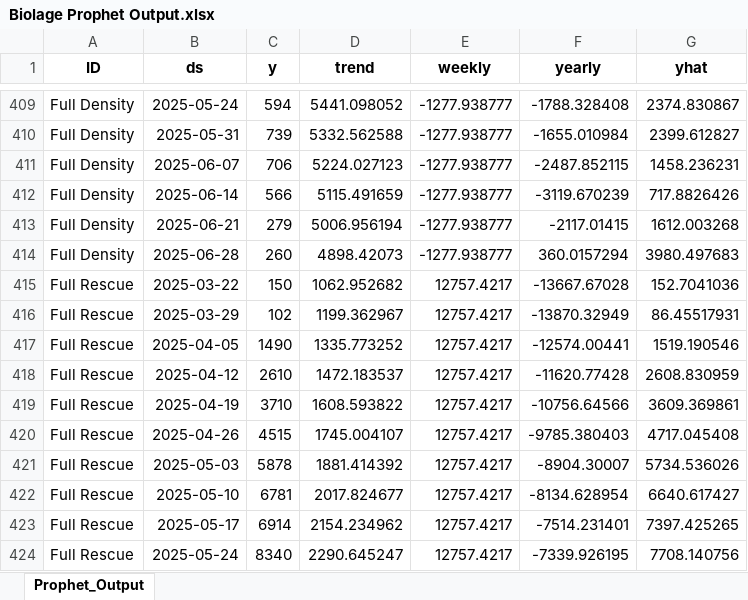
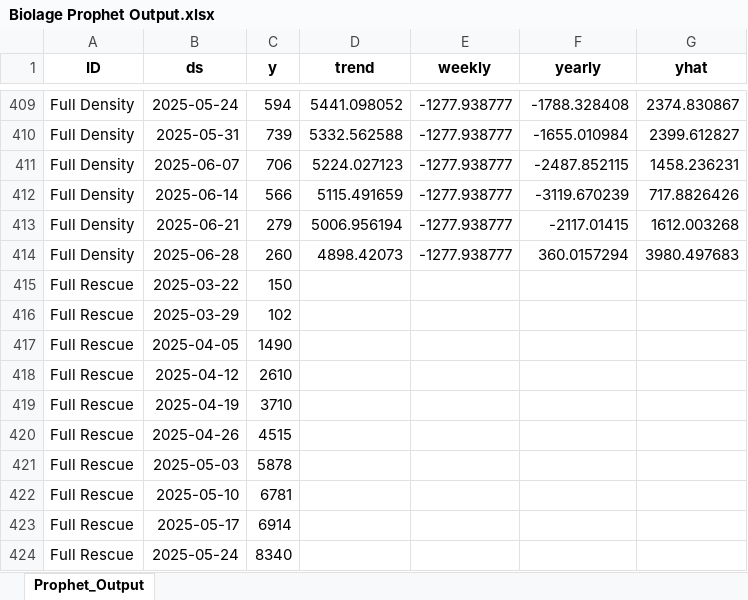
Before and after one commit to scott-pak-loreal/automation_beta, an Excel workbook: Biolage Prophet Output.xlsx, sheet Prophet_Output, drawn as a sheet; only a part is shown, gaps mark what is left out; values as stored, in another font and other column widths than the file's, no borders; the diff covers the shown part only; the diff names each change by its address in the sheet, - before the commit and + after, or states it on an @@ line.

```diff
--- a/Biolage Prophet Output.xlsx (sheet Prophet_Output)
+++ b/Biolage Prophet Output.xlsx (sheet Prophet_Output)
-D415 (trend): 1062.952682
+D415 (trend): (empty)
-E415:E424 (weekly): 12757.4217
+E415:E424 (weekly): (empty)
-F415 (yearly): -13667.67028
+F415 (yearly): (empty)
-G415 (yhat): 152.7041036
+G415 (yhat): (empty)
-D416 (trend): 1199.362967
+D416 (trend): (empty)
-F416 (yearly): -13870.32949
+F416 (yearly): (empty)
-G416 (yhat): 86.45517931
+G416 (yhat): (empty)
-D417 (trend): 1335.773252
+D417 (trend): (empty)
-F417 (yearly): -12574.00441
+F417 (yearly): (empty)
-G417 (yhat): 1519.190546
+G417 (yhat): (empty)
-D418 (trend): 1472.183537
+D418 (trend): (empty)
-F418 (yearly): -11620.77428
+F418 (yearly): (empty)
-G418 (yhat): 2608.830959
+G418 (yhat): (empty)
-D419 (trend): 1608.593822
+D419 (trend): (empty)
-F419 (yearly): -10756.64566
+F419 (yearly): (empty)
-G419 (yhat): 3609.369861
+G419 (yhat): (empty)
-D420 (trend): 1745.004107
+D420 (trend): (empty)
-F420 (yearly): -9785.380403
+F420 (yearly): (empty)
-G420 (yhat): 4717.045408
+G420 (yhat): (empty)
-D421 (trend): 1881.414392
+D421 (trend): (empty)
-F421 (yearly): -8904.30007
+F421 (yearly): (empty)
-G421 (yhat): 5734.536026
+G421 (yhat): (empty)
-D422 (trend): 2017.824677
+D422 (trend): (empty)
-F422 (yearly): -8134.628954
+F422 (yearly): (empty)
-G422 (yhat): 6640.617427
+G422 (yhat): (empty)
-D423 (trend): 2154.234962
+D423 (trend): (empty)
-F423 (yearly): -7514.231401
+F423 (yearly): (empty)
-G423 (yhat): 7397.425265
+G423 (yhat): (empty)
-D424 (trend): 2290.645247
+D424 (trend): (empty)
-F424 (yearly): -7339.926195
+F424 (yearly): (empty)
-G424 (yhat): 7708.140756
+G424 (yhat): (empty)
```
Also changed, not shown: 20 edited cells elsewhere in this sheet, Biolage Media Processed.xlsx, Biolage Prophet Input.xlsx, 7 other files.
